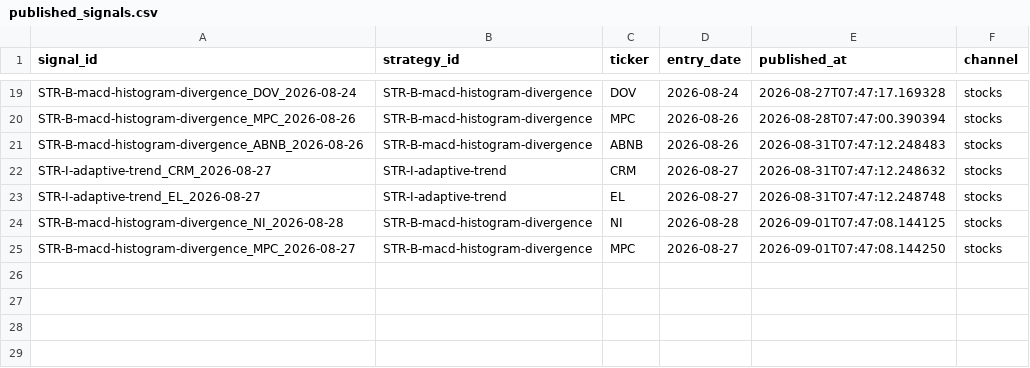
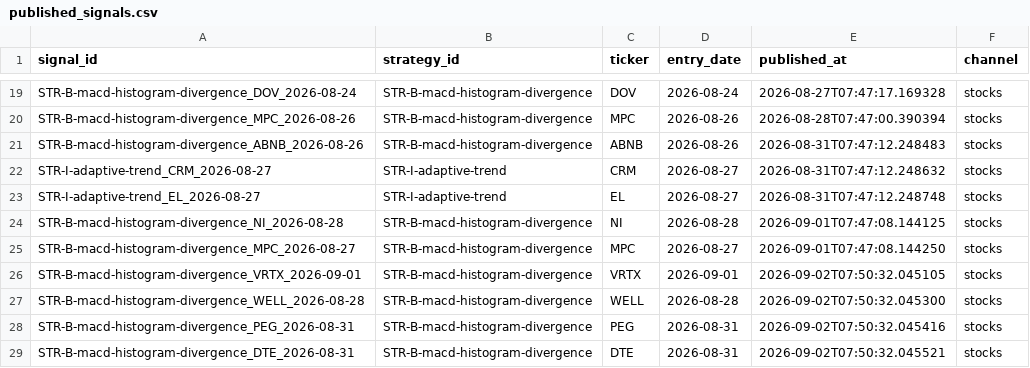
Before and after one commit to DKAgents/HermesForge, a CSV file: scripts/discord/published_signals.csv, drawn as a sheet; only a part is shown, gaps mark what is left out; the diff names each change by its address in the sheet, - before the commit and + after, or states it on an @@ line.

```diff
--- a/scripts/discord/published_signals.csv
+++ b/scripts/discord/published_signals.csv
+row 26: STR-B-macd-histogram-divergence_VRTX_2026-09-01 | STR-B-macd-histogram-divergence | VRTX | 2026-09-01 | 2026-09-02T07:50:32.045105 | stocks
+row 27: STR-B-macd-histogram-divergence_WELL_2026-08-28 | STR-B-macd-histogram-divergence | WELL | 2026-08-28 | 2026-09-02T07:50:32.045300 | stocks
+row 28: STR-B-macd-histogram-divergence_PEG_2026-08-31 | STR-B-macd-histogram-divergence | PEG | 2026-08-31 | 2026-09-02T07:50:32.045416 | stocks
+row 29: STR-B-macd-histogram-divergence_DTE_2026-08-31 | STR-B-macd-histogram-divergence | DTE | 2026-08-31 | 2026-09-02T07:50:32.045521 | stocks
```
Also changed, not shown: 1 other file.
